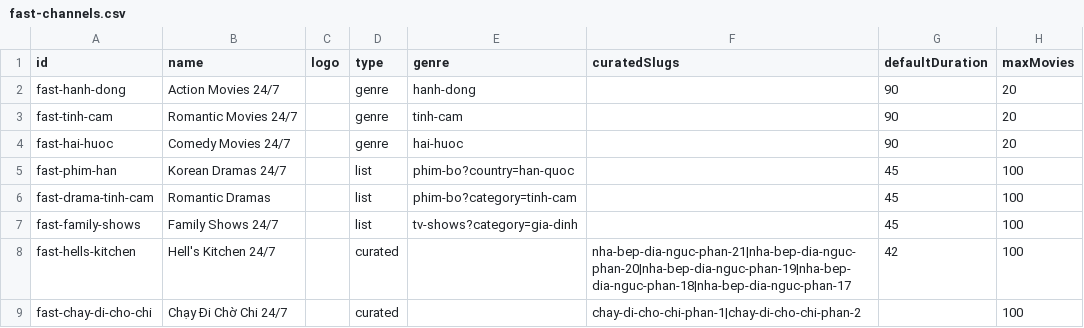
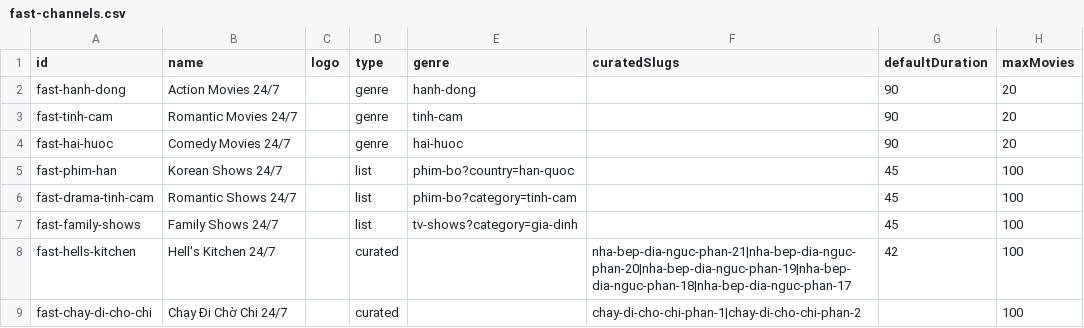
Before and after one commit to ducnt123/tvtools, a CSV file: fast-channels.csv, drawn as a sheet.

Commit message:
Update fast-channels.csv

```diff
--- a/fast-channels.csv
+++ b/fast-channels.csv
@@ -4,4 +4,4 @@ fast-tinh-cam,Romantic Movies 24/7,,genre,tinh-cam,,90,20
 fast-hai-huoc,Comedy Movies 24/7,,genre,hai-huoc,,90,20
-fast-phim-han,Korean Dramas 24/7,,list,phim-bo?country=han-quoc,,45,100
-fast-drama-tinh-cam,Romantic Dramas,,list,phim-bo?category=tinh-cam,,45,100
+fast-phim-han,Korean Shows 24/7,,list,phim-bo?country=han-quoc,,45,100
+fast-drama-tinh-cam,Romantic Shows 24/7,,list,phim-bo?category=tinh-cam,,45,100
 fast-family-shows,Family Shows 24/7,,list,tv-shows?category=gia-dinh,,45,100
```
